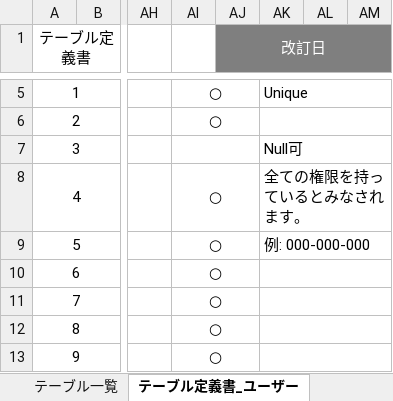
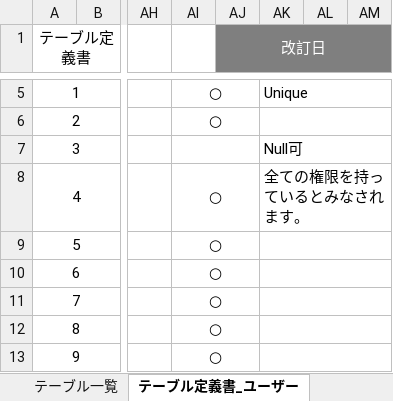
Before and after one commit to famimanotentyo/groupfnext, an Excel workbook: 26_テーブル設計書.xlsx, sheet テーブル定義書_ユーザー, drawn as a sheet; only a part is shown, gaps mark what is left out; values as stored, in another font and other column widths than the file's, no borders; the diff names each change by its address in the sheet, - before the commit and + after, or states it on an @@ line.

```diff
--- a/26_テーブル設計書.xlsx (sheet テーブル定義書_ユーザー)
+++ b/26_テーブル設計書.xlsx (sheet テーブル定義書_ユーザー)
-AK9: 例: 000-000-000
+AK9: (empty)
```
Also changed, not shown: sheet 改訂履歴, 3 other files.
